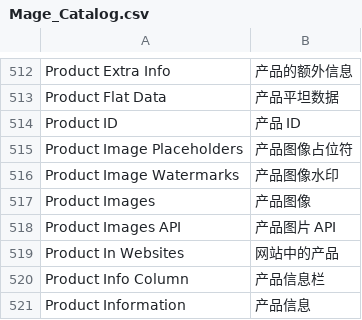
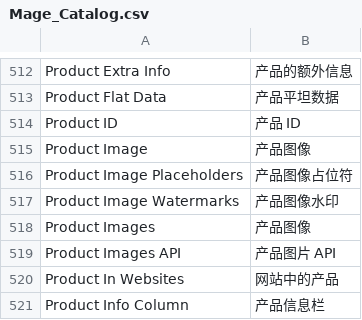
Before and after one commit to guohuadeng/sunpopMagentoTheme, a CSV file: app/locale/zh_CN/Mage_Catalog.csv, drawn as a sheet; only a part is shown, gaps mark what is left out; the shorter side is filled out with more unchanged rows; the diff names each change by its address in the sheet, - before the commit and + after, or states it on an @@ line.

```diff
--- a/app/locale/zh_CN/Mage_Catalog.csv
+++ b/app/locale/zh_CN/Mage_Catalog.csv
+row 515: Product Image | 产品图像
```
Also changed, not shown: app/locale/zh_CN/Mage_CatalogSearch.csv, app/locale/zh_CN/Mage_Customer.csv, 11 other files.
